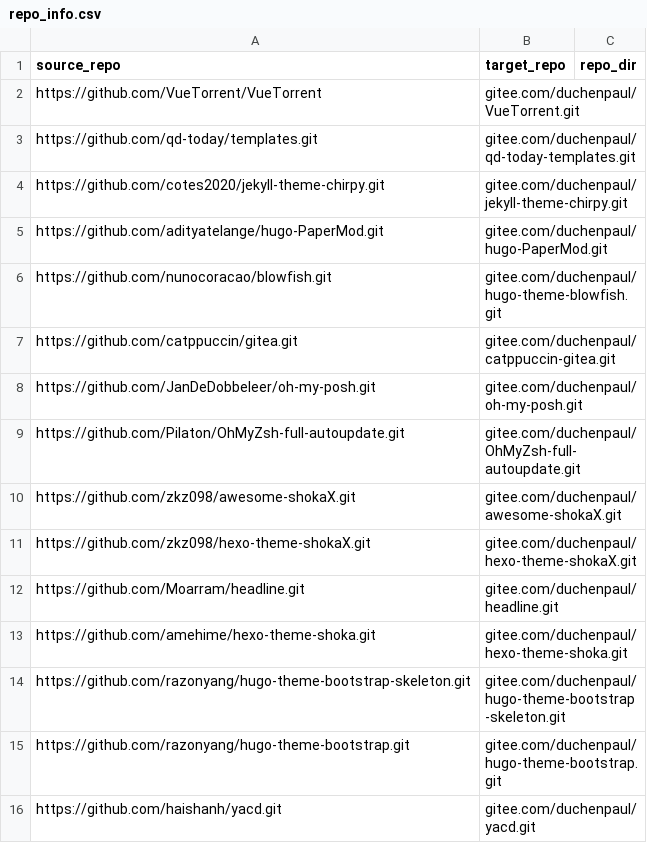
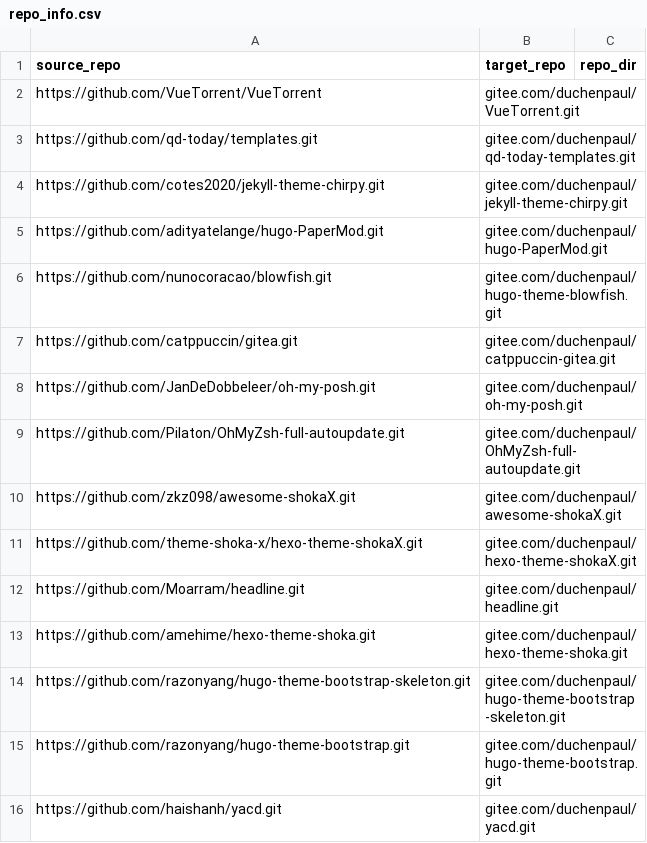
Before and after one commit to duchenpaul/github_sync_to_gitee, a CSV file: repo_info.csv, drawn as a sheet; only a part is shown.

Commit message:
Update repo_info.csv

```diff
--- a/repo_info.csv
+++ b/repo_info.csv
@@ -10,3 +10,3 @@ https://github.com/Pilaton/OhMyZsh-full-autoupdate.git,gitee.com/duchenpaul/OhMy
 https://github.com/zkz098/awesome-shokaX.git,gitee.com/duchenpaul/awesome-shokaX.git,
-https://github.com/zkz098/hexo-theme-shokaX.git,gitee.com/duchenpaul/hexo-theme-shokaX.git,
+https://github.com/theme-shoka-x/hexo-theme-shokaX.git,gitee.com/duchenpaul/hexo-theme-shokaX.git,
 https://github.com/Moarram/headline.git,gitee.com/duchenpaul/headline.git,
```
